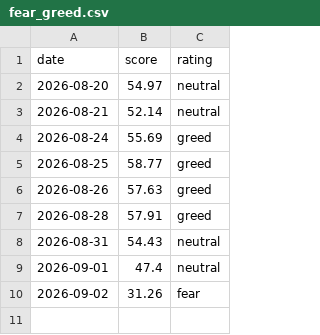
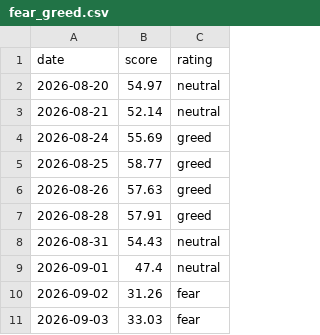
Before and after one commit to corevaultint/dial-data-relay, a CSV file: data/series/fear_greed.csv, drawn as a sheet.

```diff
--- a/data/series/fear_greed.csv
+++ b/data/series/fear_greed.csv
@@ -10 +10,2 @@ date,score,rating
 2026-09-02,31.26,fear
+2026-09-03,33.03,fear
```
Also changed, not shown: data/log/failures.csv, docs/history.csv, 7 other files.
